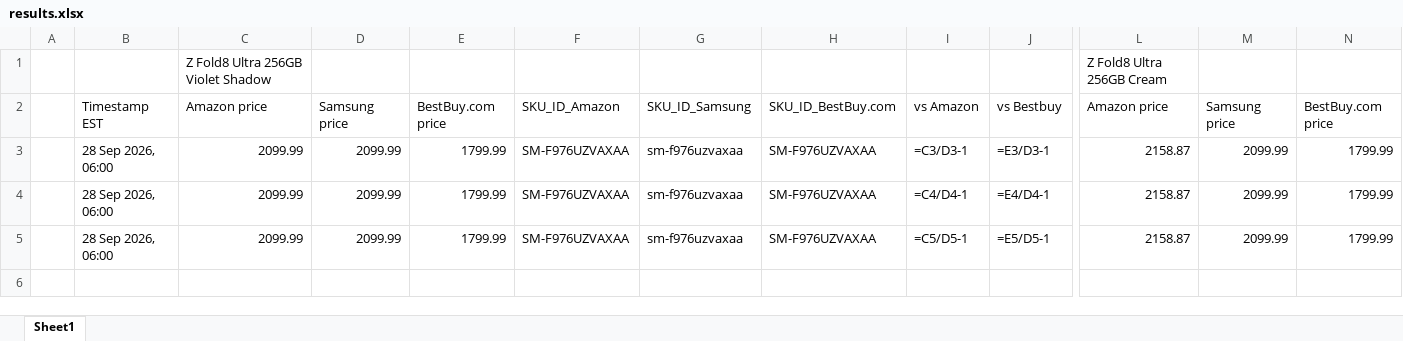
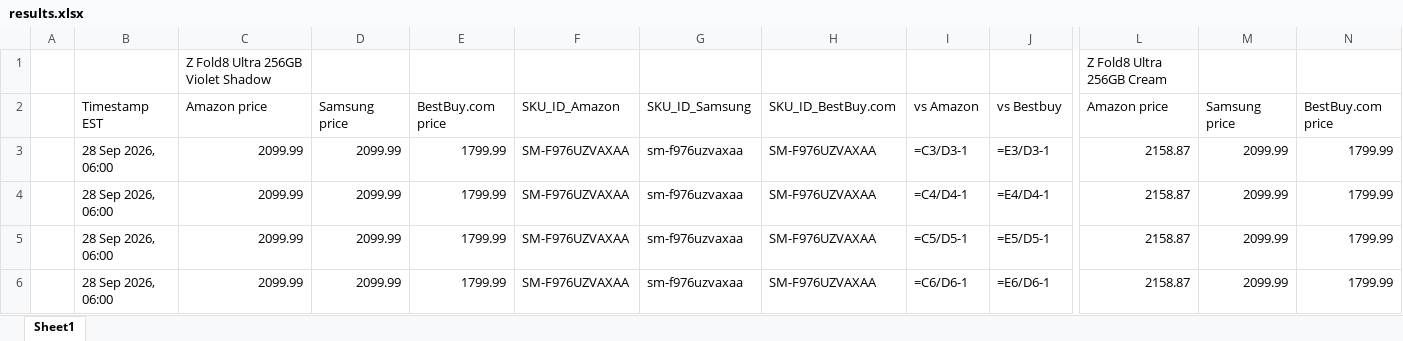
Before and after one commit to rathi-eucloid/new-request, an Excel workbook: outputs/results.xlsx, sheet Sheet1, drawn as a sheet; only a part is shown, gaps mark what is left out; values as stored, in another font and other column widths than the file's, no borders; formulas without a stored value are shown as written; rows hold the shown columns only; the diff names each change by its address in the sheet, - before the commit and + after, or states it on an @@ line.

```diff
--- a/outputs/results.xlsx (sheet Sheet1)
+++ b/outputs/results.xlsx (sheet Sheet1)
+row 6:  | 28 Sep 2026, 06:00 | 2099.99 | 2099.99 | 1799.99 | SM-F976UZVAXAA | sm-f976uzvaxaa | SM-F976UZVAXAA | =C6/D6-1 | =E6/D6-1 | 2158.87 | 2099.99 | 1799.99
```
Also changed, not shown: 30 other files.
